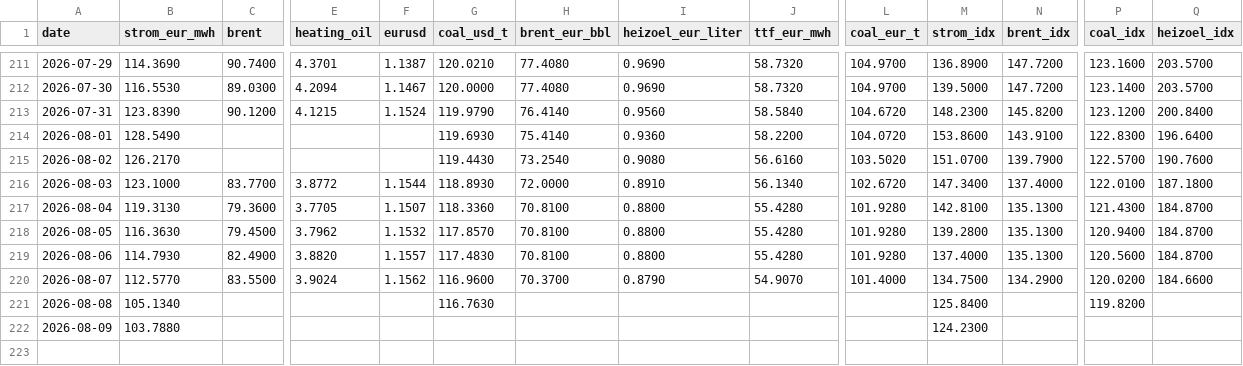
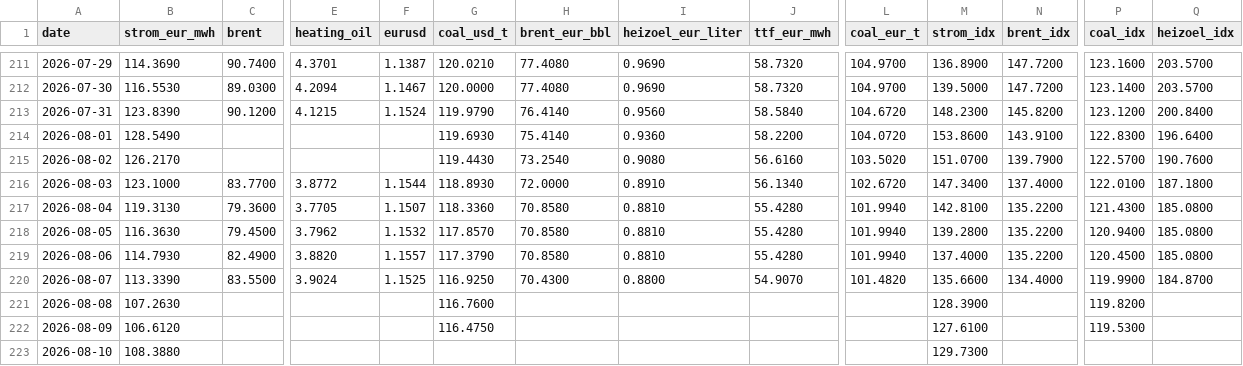
Before and after one commit to DoiEnnoson/Energyprices, a CSV file: data/daily_prices.csv, drawn as a sheet; only a part is shown, gaps mark what is left out; rows hold the shown columns only; the diff names each change by its address in the sheet, - before the commit and + after, or states it on an @@ line.

```diff
--- a/data/daily_prices.csv
+++ b/data/daily_prices.csv
-H217:H219 (brent_eur_bbl): 70.8100
+H217:H219 (brent_eur_bbl): 70.8580
-I217:I219 (heizoel_eur_liter): 0.8800
+I217:I219 (heizoel_eur_liter): 0.8810
-L217:L219 (coal_eur_t): 101.9280
+L217:L219 (coal_eur_t): 101.9940
-N217:N219 (brent_idx): 135.1300
+N217:N219 (brent_idx): 135.2200
-Q217:Q219 (heizoel_idx): 184.8700
+Q217:Q219 (heizoel_idx): 185.0800
-G219 (coal_usd_t): 117.4830
+G219 (coal_usd_t): 117.3790
-P219 (coal_idx): 120.5600
+P219 (coal_idx): 120.4500
-B220 (strom_eur_mwh): 112.5770
+B220 (strom_eur_mwh): 113.3390
-F220 (eurusd): 1.1562
+F220 (eurusd): 1.1525
-G220 (coal_usd_t): 116.9600
+G220 (coal_usd_t): 116.9250
-H220 (brent_eur_bbl): 70.3700
+H220 (brent_eur_bbl): 70.4300
-I220 (heizoel_eur_liter): 0.8790
+I220 (heizoel_eur_liter): 0.8800
-L220 (coal_eur_t): 101.4000
+L220 (coal_eur_t): 101.4820
-M220 (strom_idx): 134.7500
+M220 (strom_idx): 135.6600
-N220 (brent_idx): 134.2900
+N220 (brent_idx): 134.4000
-P220 (coal_idx): 120.0200
+P220 (coal_idx): 119.9900
-Q220 (heizoel_idx): 184.6600
+Q220 (heizoel_idx): 184.8700
-B221 (strom_eur_mwh): 105.1340
+B221 (strom_eur_mwh): 107.2630
-G221 (coal_usd_t): 116.7630
+G221 (coal_usd_t): 116.7600
-M221 (strom_idx): 125.8400
+M221 (strom_idx): 128.3900
-B222 (strom_eur_mwh): 103.7880
+B222 (strom_eur_mwh): 106.6120
-G222 (coal_usd_t): (empty)
+G222 (coal_usd_t): 116.4750
-M222 (strom_idx): 124.2300
+M222 (strom_idx): 127.6100
-P222 (coal_idx): (empty)
+P222 (coal_idx): 119.5300
+row 223: 2026-08-10 | 108.3880 |  |  |  |  |  |  |  |  | 129.7300
```
Also changed, not shown: 3 other files.
